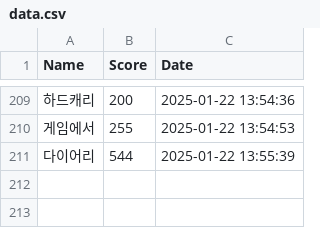
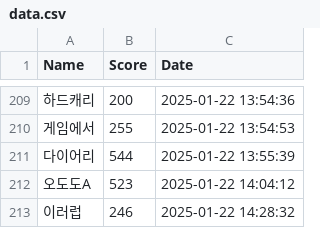
Before and after one commit to d-joom/ranking_app, a CSV file: data.csv, drawn as a sheet; only a part is shown, gaps mark what is left out.

```diff
--- a/data.csv
+++ b/data.csv
@@ -211 +211,3 @@
 다이어리,544,2025-01-22 13:55:39
+오도도A,523,2025-01-22 14:04:12
+이러럽,246,2025-01-22 14:28:32
```
Also changed, not shown: 10 other files.
